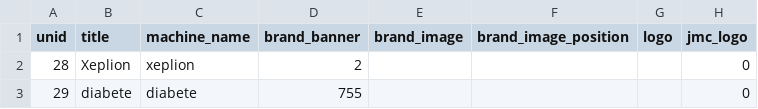
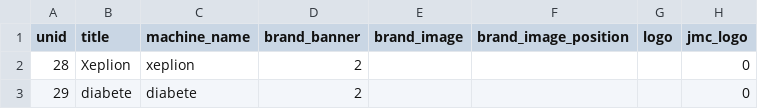
Before and after one commit to geertvangent/jmc-test, a CSV file: draft/minisite.csv, drawn as a sheet; only a part is shown; the diff names each change by its address in the sheet, - before the commit and + after, or states it on an @@ line.

Commit message:
Minisite changed by gvangent

```diff
--- a/draft/minisite.csv
+++ b/draft/minisite.csv
-D3 (brand_banner): 755
+D3 (brand_banner): 2
```
Also changed, not shown: 1 other file.
